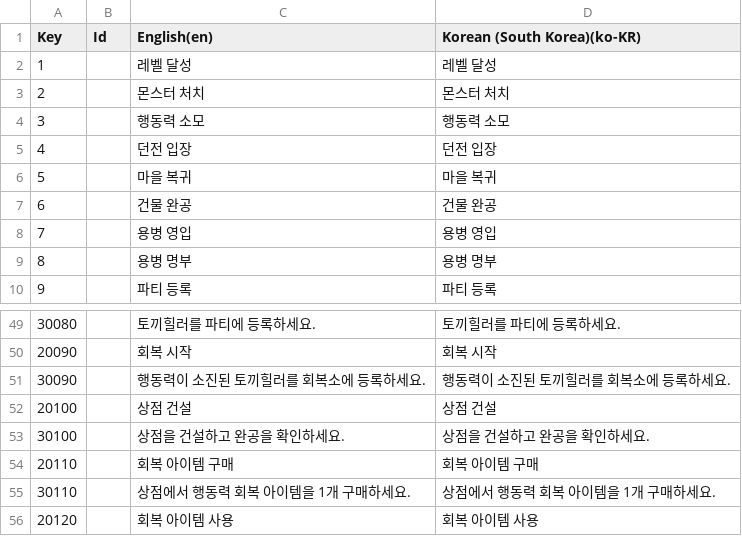
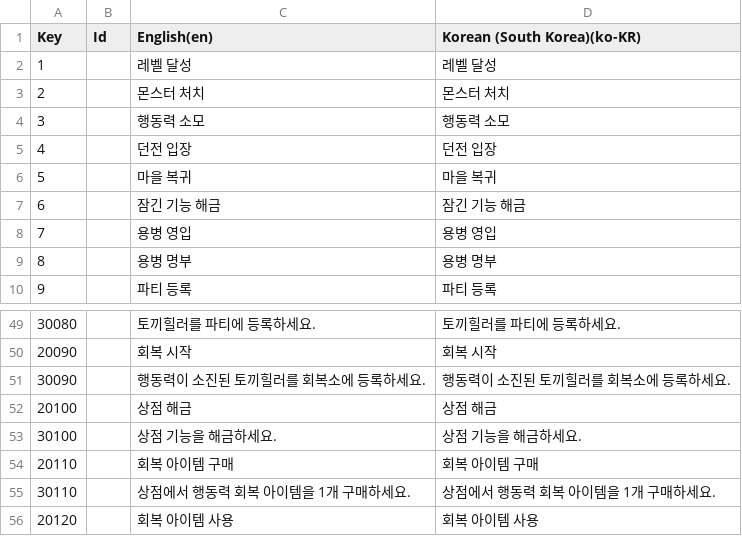
Before and after one commit to Rellious89/desktop_RPG, a CSV file: TableData/Localization/09_Quest.csv, drawn as a sheet; only a part is shown, gaps mark what is left out; the diff covers the shown part only.

```diff
--- a/TableData/Localization/09_Quest.csv
+++ b/TableData/Localization/09_Quest.csv
@@ -6,3 +6,3 @@ Key,Id,English(en),Korean (South Korea)(ko-KR)
 5,,마을 복귀,마을 복귀
-6,,건물 완공,건물 완공
+6,,잠긴 기능 해금,잠긴 기능 해금
 7,,용병 영입,용병 영입
@@ -51,4 +51,4 @@ Key,Id,English(en),Korean (South Korea)(ko-KR)
 30090,,행동력이 소진된 토끼힐러를 회복소에 등록하세요.,행동력이 소진된 토끼힐러를 회복소에 등록하세요.
-20100,,상점 건설,상점 건설
-30100,,상점을 건설하고 완공을 확인하세요.,상점을 건설하고 완공을 확인하세요.
+20100,,상점 해금,상점 해금
+30100,,상점 기능을 해금하세요.,상점 기능을 해금하세요.
 20110,,회복 아이템 구매,회복 아이템 구매
```
Also changed, not shown: 32 edited cells elsewhere in this file, Assets/TableData/Game/Building.csv, TableData/Localization/01_UI.csv, 36 other files.
